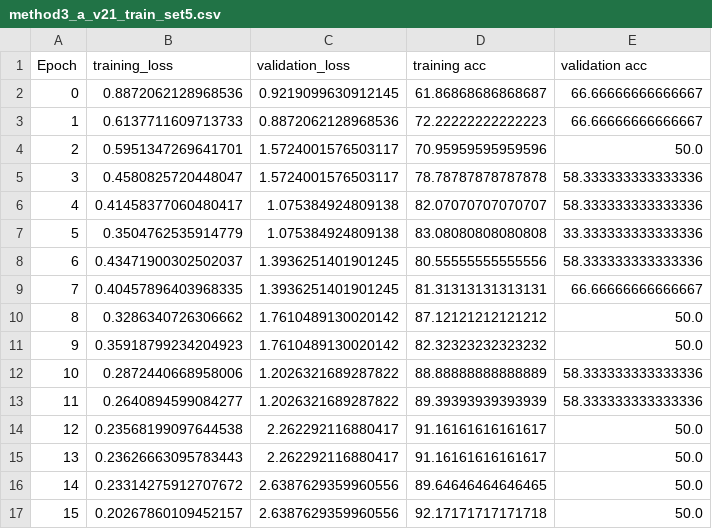
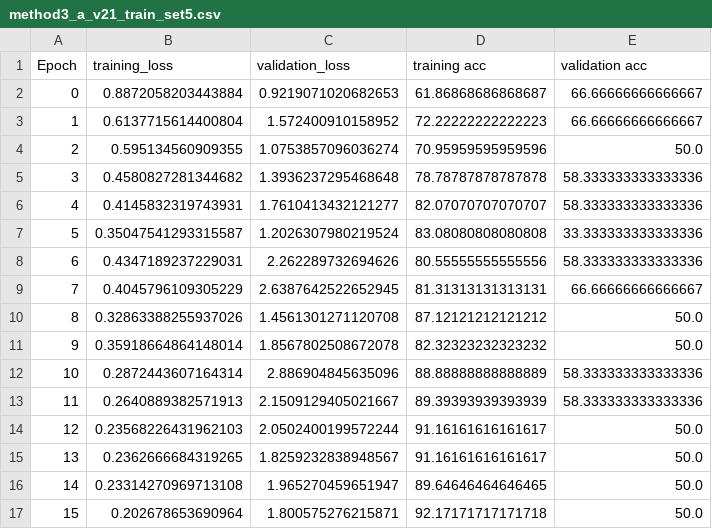
Before and after one commit to JuliaWilbers/MedNet_DRF, a CSV file: results/method3_a_v21_train_set5.csv, drawn as a sheet; only a part is shown; the diff covers the shown part only.

Commit message:
new results

```diff
--- a/results/method3_a_v21_train_set5.csv
+++ b/results/method3_a_v21_train_set5.csv
@@ -1,17 +1,17 @@
 Epoch,training_loss,validation_loss,training acc,validation acc
-0,0.8872062128968536,0.9219099630912145,61.86868686868687,66.66666666666667
-1,0.6137711609713733,0.8872062128968536,72.22222222222223,66.66666666666667
-2,0.5951347269641701,1.5724001576503117,70.95959595959596,50.0
-3,0.4580825720448047,1.5724001576503117,78.78787878787878,58.333333333333336
-4,0.41458377060480417,1.075384924809138,82.07070707070707,58.333333333333336
-5,0.3504762535914779,1.075384924809138,83.08080808080808,33.333333333333336
-6,0.43471900302502037,1.3936251401901245,80.55555555555556,58.333333333333336
-7,0.40457896403968335,1.3936251401901245,81.31313131313131,66.66666666666667
-8,0.3286340726306662,1.7610489130020142,87.12121212121212,50.0
-9,0.35918799234204923,1.7610489130020142,82.32323232323232,50.0
-10,0.2872440668958006,1.2026321689287822,88.88888888888889,58.333333333333336
-11,0.2640894599084277,1.2026321689287822,89.39393939393939,58.333333333333336
-12,0.23568199097644538,2.262292116880417,91.16161616161617,50.0
-13,0.23626663095783443,2.262292116880417,91.16161616161617,50.0
-14,0.23314275912707672,2.6387629359960556,89.64646464646465,50.0
-15,0.20267860109452157,2.6387629359960556,92.17171717171718,50.0
+0,0.8872058203443884,0.9219071020682653,61.86868686868687,66.66666666666667
+1,0.6137715614400804,1.572400910158952,72.22222222222223,66.66666666666667
+2,0.595134560909355,1.0753857096036274,70.95959595959596,50.0
+3,0.4580827281344682,1.3936237295468648,78.78787878787878,58.333333333333336
+4,0.4145832319743931,1.7610413432121277,82.07070707070707,58.333333333333336
+5,0.35047541293315587,1.2026307980219524,83.08080808080808,33.333333333333336
+6,0.4347189237229031,2.262289732694626,80.55555555555556,58.333333333333336
+7,0.4045796109305229,2.6387642522652945,81.31313131313131,66.66666666666667
+8,0.32863388255937026,1.4561301271120708,87.12121212121212,50.0
+9,0.35918664864148014,1.8567802508672078,82.32323232323232,50.0
+10,0.2872443607164314,2.886904845635096,88.88888888888889,58.333333333333336
+11,0.2640889382571913,2.1509129405021667,89.39393939393939,58.333333333333336
+12,0.23568226431962103,2.0502400199572244,91.16161616161617,50.0
+13,0.2362666684319265,1.8259232838948567,91.16161616161617,50.0
+14,0.23314270969713108,1.965270459651947,89.64646464646465,50.0
+15,0.202678653690964,1.800575276215871,92.17171717171718,50.0
```
Also changed, not shown: 168 edited cells elsewhere in this file, 24 other files.
